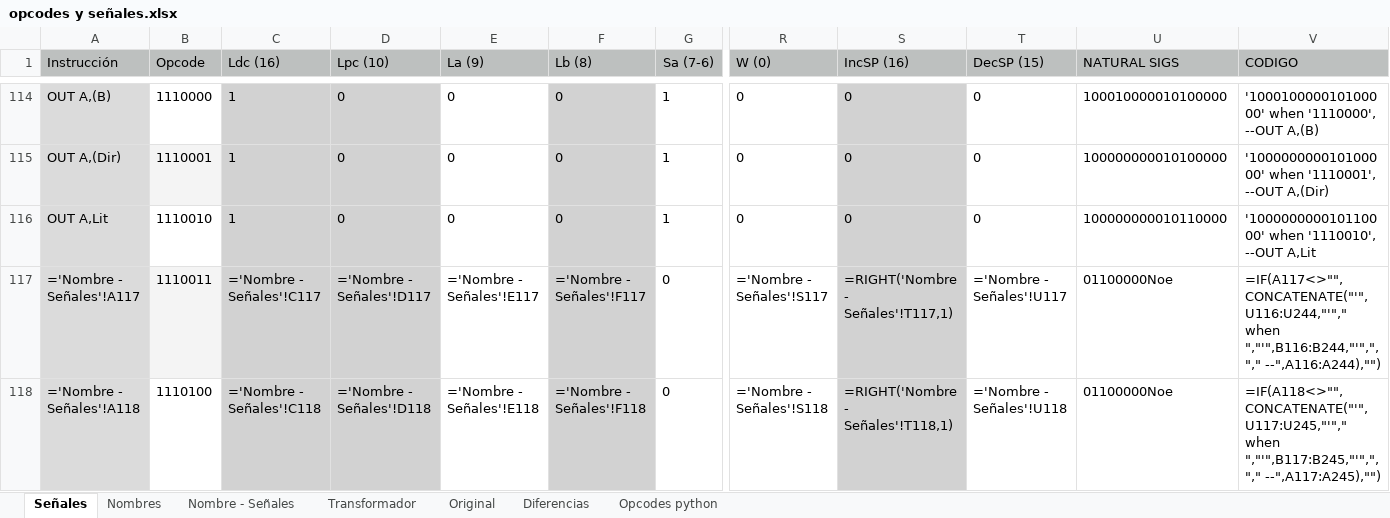
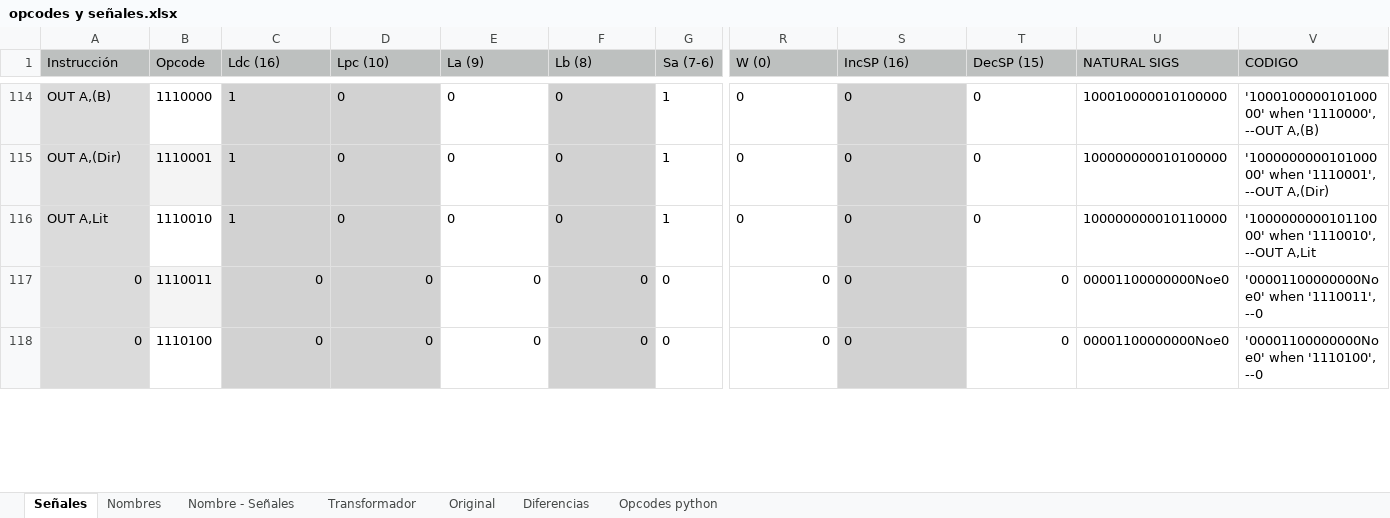
Before and after one commit to nacosta-cl/OldArq, an Excel workbook: opcodes y señales.xlsx, sheet Señales, drawn as a sheet; only a part is shown, gaps mark what is left out; values as stored, in another font and other column widths than the file's, no borders; formulas without a stored value are shown as written; the diff covers the shown part only; the diff names each change by its address in the sheet, - before the commit and + after, or states it on an @@ line.

```diff
--- a/opcodes y señales.xlsx (sheet Señales)
+++ b/opcodes y señales.xlsx (sheet Señales)
-A117 (Instrucción): ='Nombre - Señales'!A117
+A117 (Instrucción): 0
-C117 (Ldc (16)): ='Nombre - Señales'!C117
+C117 (Ldc (16)): 0
-D117 (Lpc (10)): ='Nombre - Señales'!D117
+D117 (Lpc (10)): 0
-E117 (La (9)): ='Nombre - Señales'!E117
+E117 (La (9)): 0
-F117 (Lb (8)): ='Nombre - Señales'!F117
+F117 (Lb (8)): 0
-R117 (W (0)): ='Nombre - Señales'!S117
+R117 (W (0)): 0
-S117 (IncSP (16)): =RIGHT('Nombre - Señales'!T117,1)
+S117 (IncSP (16)): 0
-T117 (DecSP (15)): ='Nombre - Señales'!U117
+T117 (DecSP (15)): 0
-U117:U118 (NATURAL SIGS): 01100000Noe
+U117:U118 (NATURAL SIGS): 00001100000000Noe0
-V117 (CODIGO): =IF(A117<>"",CONCATENATE("'",U116:U244,"'"," when ","'",B116:B244,"'",","," --",A116:A244),"")
+V117 (CODIGO): '00001100000000Noe0' when '1110011', --0
-A118 (Instrucción): ='Nombre - Señales'!A118
+A118 (Instrucción): 0
-C118 (Ldc (16)): ='Nombre - Señales'!C118
+C118 (Ldc (16)): 0
-D118 (Lpc (10)): ='Nombre - Señales'!D118
+D118 (Lpc (10)): 0
-E118 (La (9)): ='Nombre - Señales'!E118
+E118 (La (9)): 0
-F118 (Lb (8)): ='Nombre - Señales'!F118
+F118 (Lb (8)): 0
-R118 (W (0)): ='Nombre - Señales'!S118
+R118 (W (0)): 0
-S118 (IncSP (16)): =RIGHT('Nombre - Señales'!T118,1)
+S118 (IncSP (16)): 0
-T118 (DecSP (15)): ='Nombre - Señales'!U118
+T118 (DecSP (15)): 0
-V118 (CODIGO): =IF(A118<>"",CONCATENATE("'",U117:U245,"'"," when ","'",B117:B245,"'",","," --",A117:A245),"")
+V118 (CODIGO): '00001100000000Noe0' when '1110100', --0
```
Also changed, not shown: 281 edited cells elsewhere in this sheet, sheet Nombre - Señales, sheet Diferencias, sheet Opcodes python, sheet Original, sheet Nombres, formulas that keep their value, 2 other files.
